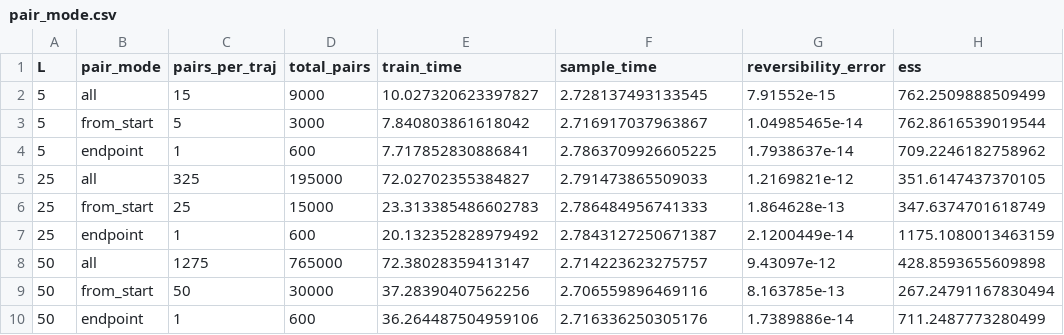
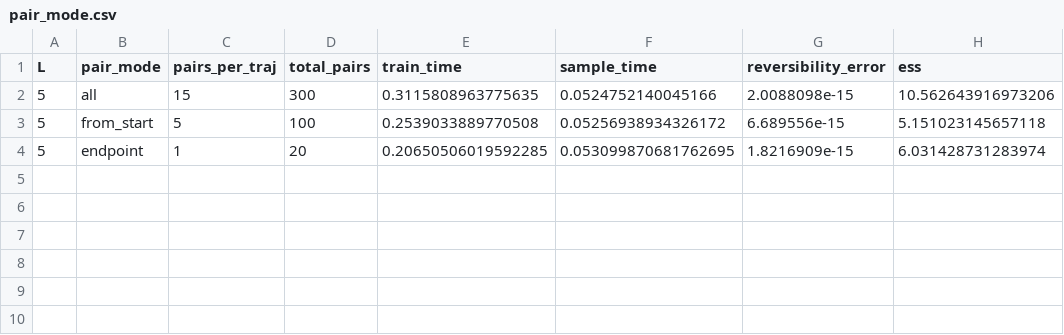
Before and after one commit to abrahme/approximate-hamiltorch, a CSV file: experiments/pair_mode.csv, drawn as a sheet.

```diff
--- a/experiments/pair_mode.csv
+++ b/experiments/pair_mode.csv
@@ -1,10 +1,4 @@
 L,pair_mode,pairs_per_traj,total_pairs,train_time,sample_time,reversibility_error,ess
-5,all,15,9000,10.027320623397827,2.728137493133545,7.91552e-15,762.2509888509499
-5,from_start,5,3000,7.840803861618042,2.716917037963867,1.04985465e-14,762.8616539019544
-5,endpoint,1,600,7.717852830886841,2.7863709926605225,1.7938637e-14,709.2246182758962
-25,all,325,195000,72.02702355384827,2.791473865509033,1.2169821e-12,351.6147437370105
-25,from_start,25,15000,23.313385486602783,2.786484956741333,1.864628e-13,347.6374701618749
-25,endpoint,1,600,20.132352828979492,2.7843127250671387,2.1200449e-14,1175.1080013463159
-50,all,1275,765000,72.38028359413147,2.714223623275757,9.43097e-12,428.8593655609898
-50,from_start,50,30000,37.28390407562256,2.706559896469116,8.163785e-13,267.24791167830494
-50,endpoint,1,600,36.264487504959106,2.716336250305176,1.7389886e-14,711.2487773280499
+5,all,15,300,0.3115808963775635,0.0524752140045166,2.0088098e-15,10.562643916973206
+5,from_start,5,100,0.2539033889770508,0.05256938934326172,6.689556e-15,5.151023145657118
+5,endpoint,1,20,0.20650506019592285,0.053099870681762695,1.8216909e-15,6.031428731283974
```
Also changed, not shown: experiments/rmhmc_results.csv, experiments/trajectory_length.csv, 56 other files.
